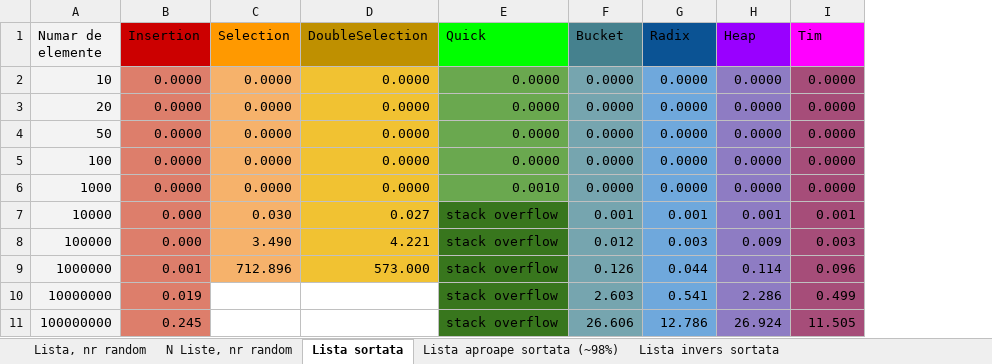
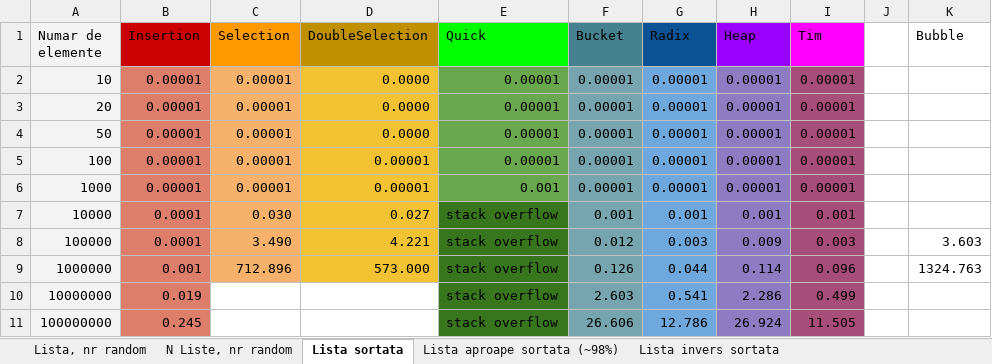
Before and after one commit to AntonCurmei/Comparatie-experimentala-unor-metode-de-sortare, an Excel workbook: sortari.xlsx, sheet Lista sortata, drawn as a sheet; values as stored, in another font and other column widths than the file's, no borders; the diff names each change by its address in the sheet, - before the commit and + after, or states it on an @@ line.

Commit message:
Add files via upload

```diff
--- a/sortari.xlsx (sheet Lista sortata)
+++ b/sortari.xlsx (sheet Lista sortata)
+column J, empty
+column K (Bubble), rows 8-9: 3.603 | 1324.763
-B2:B6 (Insertion): 0.0000
+B2:B6 (Insertion): 0.00001
-C2:C6 (Selection): 0.0000
+C2:C6 (Selection): 0.00001
-E2:E5 (Quick): 0.0000
+E2:E5 (Quick): 0.00001
-F2:F6 (Bucket): 0.0000
+F2:F6 (Bucket): 0.00001
-G2:G6 (Radix): 0.0000
+G2:G6 (Radix): 0.00001
-H2:H6 (Heap): 0.0000
+H2:H6 (Heap): 0.00001
-I2:I6 (Tim): 0.0000
+I2:I6 (Tim): 0.00001
-D5:D6 (DoubleSelection): 0.0000
+D5:D6 (DoubleSelection): 0.00001
-E6 (Quick): 0.0010
+E6 (Quick): 0.001
-B7:B8 (Insertion): 0.000
+B7:B8 (Insertion): 0.0001
```
Also changed, not shown: sheet Lista aproape sortata (~98%).
